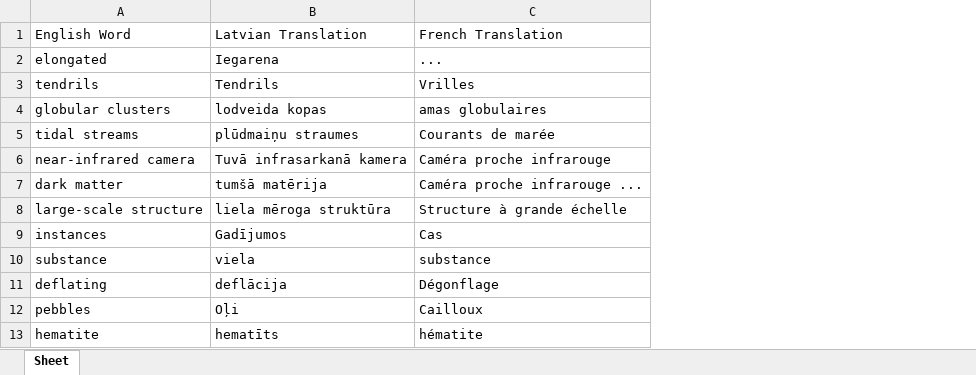
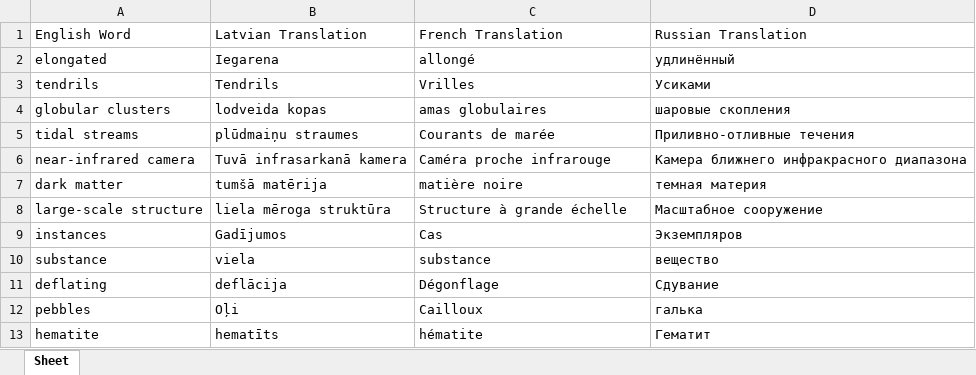
Before and after one commit to DaniilsPucko/PythonProject2024, an Excel workbook: translated_words.xlsx, sheet Sheet, drawn as a sheet; values as stored, in another font and other column widths than the file's, no borders; the diff names each change by its address in the sheet, - before the commit and + after, or states it on an @@ line.

```diff
--- a/translated_words.xlsx (sheet Sheet)
+++ b/translated_words.xlsx (sheet Sheet)
+column D, rows 1-13: Russian Translation | удлинённый | Усиками | шаровые скопления | Приливно-отливные течения | Камера ближнего инфракрасного диапазона | темная материя | Масштабное сооружение | Экземпляров | вещество | Сдувание | галька | Гематит
-C2: ...
+C2: allongé
-C7: Caméra proche infrarouge ...
+C7: matière noire
```
Also changed, not shown: 1 other file.
